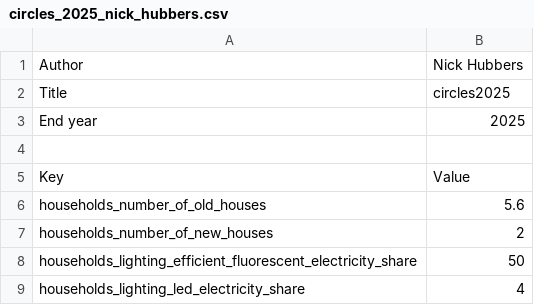
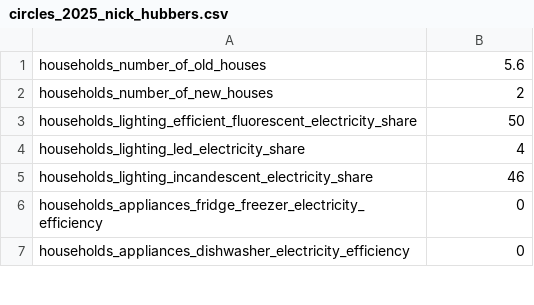
Before and after one commit to quintel/etengine, a CSV file: db/csv/circles_2025_nick_hubbers.csv, drawn as a sheet; only a part is shown; the shorter side is filled out with more unchanged rows; the diff names each change by its address in the sheet, - before the commit and + after, or states it on an @@ line.

```diff
--- a/db/csv/circles_2025_nick_hubbers.csv
+++ b/db/csv/circles_2025_nick_hubbers.csv
-row 1: Author | Nick Hubbers
-row 2: Title | circles2025
-row 3: End year | 2025
-row 4: (empty)
-row 5: Key | Value
```
Also changed, not shown: db/csv/circles_2015_nick_hubbers.csv, db/csv/circles_2020_nick_hubbers.csv, 10 other files.
